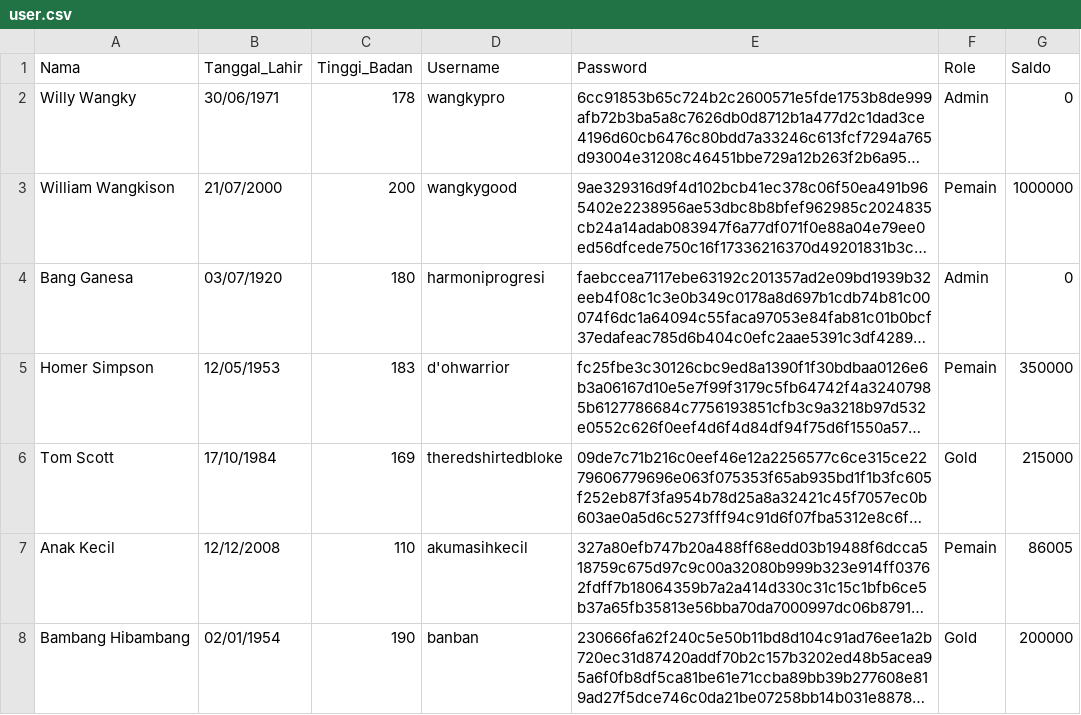
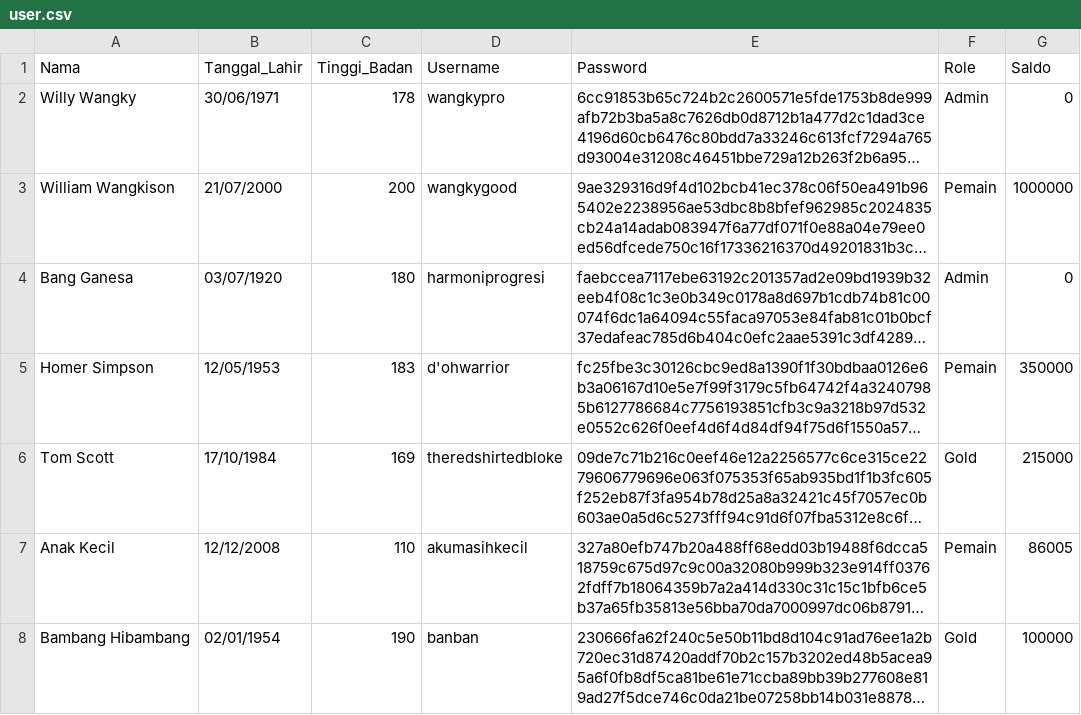
Before and after one commit to underdeveloper/tubestertubes, a CSV file: user.csv, drawn as a sheet; long unchanged cells end in …; the diff names each change by its address in the sheet, - before the commit and + after, or states it on an @@ line.

```diff
--- a/user.csv
+++ b/user.csv
-G8 (Saldo): 200000
+G8 (Saldo): 100000
```
Also changed, not shown: kritiksaran.csv, user_org.csv, 10 other files.
